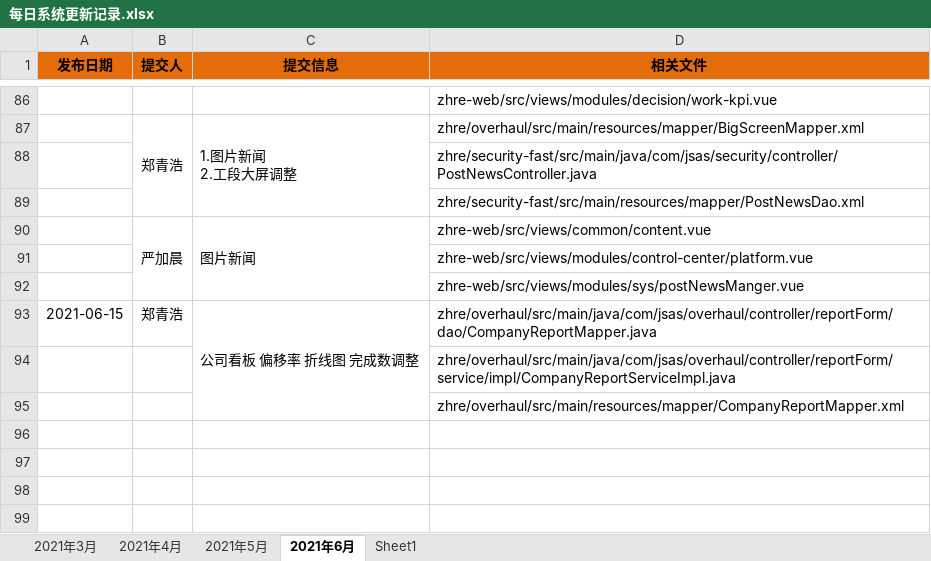
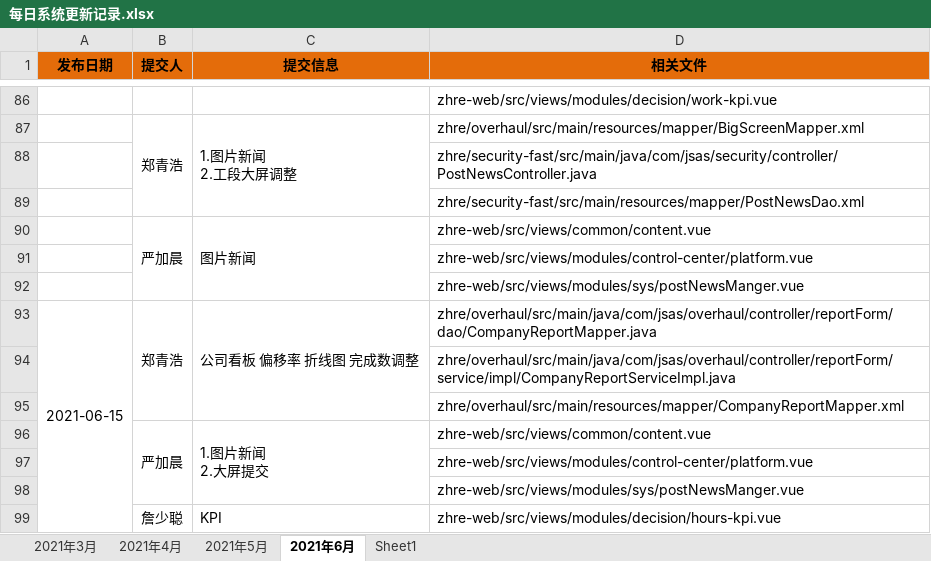
Before and after one commit to PanMing1/gitskills, an Excel workbook: 每日系统更新记录.xlsx, sheet 2021年6月, drawn as a sheet; only a part is shown, gaps mark what is left out; values as stored, in another font and other column widths than the file's, no borders; ↵ is a line break in a cell; the diff names each change by its address in the sheet, - before the commit and + after, or states it on an @@ line.

```diff
--- a/每日系统更新记录.xlsx (sheet 2021年6月)
+++ b/每日系统更新记录.xlsx (sheet 2021年6月)
+A93:A99 merged
+B93:B95 merged
+row 96:  | 严加晨 | 1.图片新闻 ↵ 2.大屏提交 | zhre-web/src/views/common/content.vue
+row 97:  |  |  | zhre-web/src/views/modules/control-center/platform.vue
+row 98:  |  |  | zhre-web/src/views/modules/sys/postNewsManger.vue
+row 99:  | 詹少聪 | KPI | zhre-web/src/views/modules/decision/hours-kpi.vue
```
